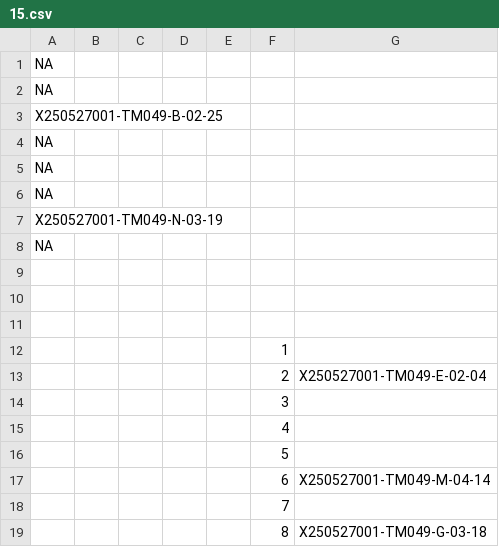
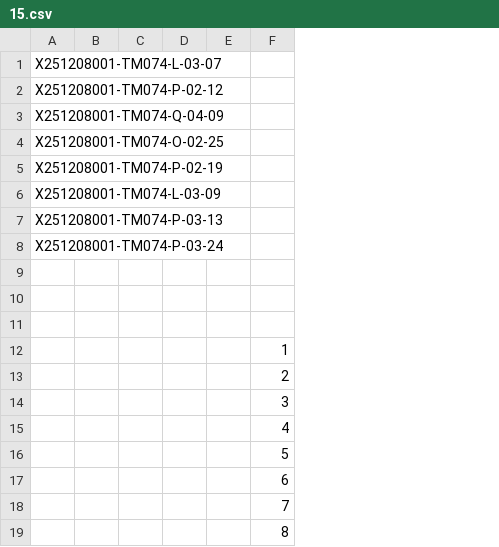
Before and after one commit to bensotired/Laserx_CT-3103A_YX, a CSV file: LaserX_TesterLibrary/SerialNumber/15.csv, drawn as a sheet; removed rows and columns are numbered as before the commit, all else as after; the diff names each change by its address in the sheet, - before the commit and + after, or states it on an @@ line.

```diff
--- a/LaserX_TesterLibrary/SerialNumber/15.csv
+++ b/LaserX_TesterLibrary/SerialNumber/15.csv
-column A, rows 1-8: NA | NA | X250527001-TM049-B-02-25 | NA | NA | NA | X250527001-TM049-N-03-19 | NA
+column A, rows 1-8: X251208001-TM074-L-03-07 | X251208001-TM074-P-02-12 | X251208001-TM074-Q-04-09 | X251208001-TM074-O-02-25 | X251208001-TM074-P-02-19 | X251208001-TM074-L-03-09 | X251208001-TM074-P-03-13 | X251208001-TM074-P-03-24
-column G, rows 13-19: X250527001-TM049-E-02-04 |  |  |  | X250527001-TM049-M-04-14 |  | X250527001-TM049-G-03-18
```
Also changed, not shown: LaserX_TesterLibrary/SerialNumber/1.csv, LaserX_TesterLibrary/SerialNumber/2.csv, 10 other files.
